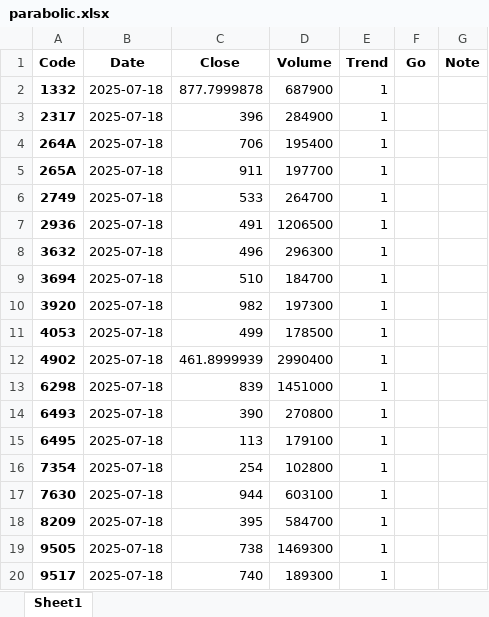
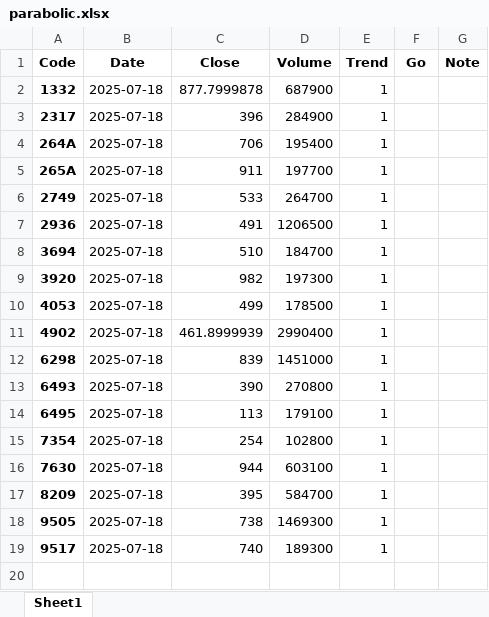
Before and after one commit to bitwalk123/stock, an Excel workbook: parabolic/2025/07/18/parabolic.xlsx, sheet Sheet1, drawn as a sheet; values as stored, in another font and other column widths than the file's, no borders; the diff names each change by its address in the sheet, - before the commit and + after, or states it on an @@ line.

```diff
--- a/parabolic/2025/07/18/parabolic.xlsx (sheet Sheet1)
+++ b/parabolic/2025/07/18/parabolic.xlsx (sheet Sheet1)
-row 8: 3632 | 2025-07-18 | 496 | 296300 | 1
```
Also changed, not shown: 4 other files.
